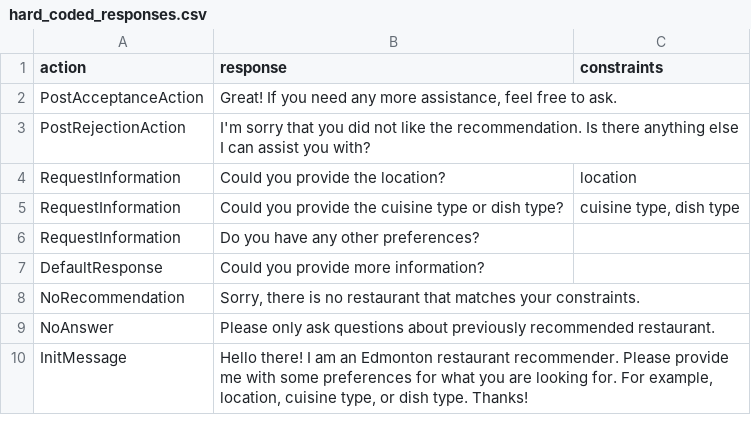
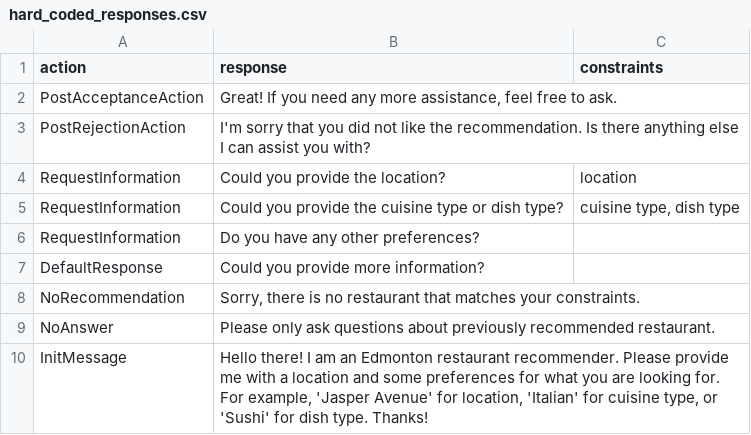
Before and after one commit to D3Mlab/llm-convrec, a CSV file: domain_specific/configs/restaurant_configs/hard_coded_responses.csv, drawn as a sheet.

```diff
--- a/domain_specific/configs/restaurant_configs/hard_coded_responses.csv
+++ b/domain_specific/configs/restaurant_configs/hard_coded_responses.csv
@@ -9,2 +9,2 @@ NoRecommendation,"Sorry, there is no restaurant that matches your constraints.",
 NoAnswer,Please only ask questions about previously recommended restaurant.,
-InitMessage,"Hello there! I am an Edmonton restaurant recommender. Please provide me with some preferences for what you are looking for. For example, location, cuisine type, or dish type. Thanks!",
+InitMessage,"Hello there! I am an Edmonton restaurant recommender. Please provide me with a location and some preferences for what you are looking for. For example, 'Jasper Avenue' for location, 'Italian' for cuisine type, or 'Sushi' for dish type. Thanks!",
```
Also changed, not shown: 1 other file.
